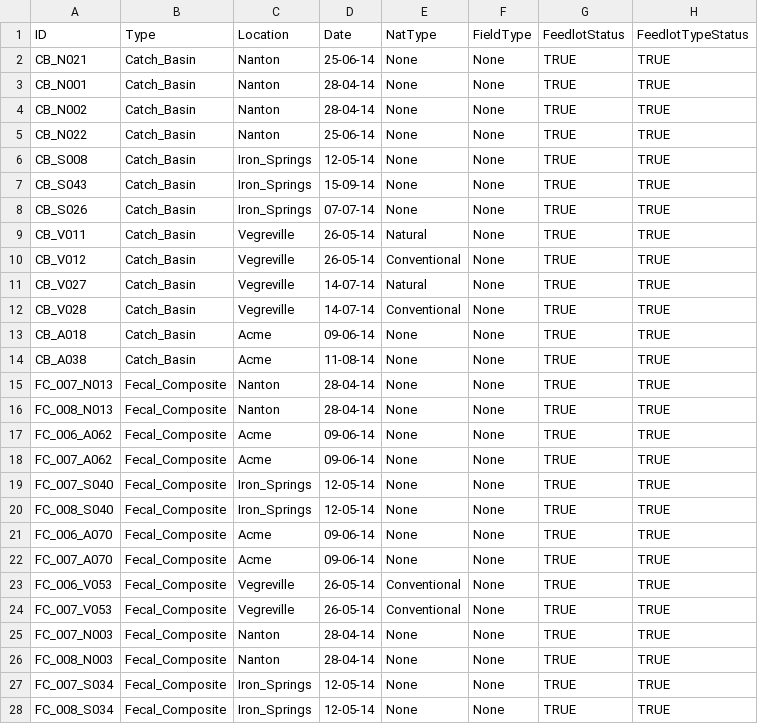
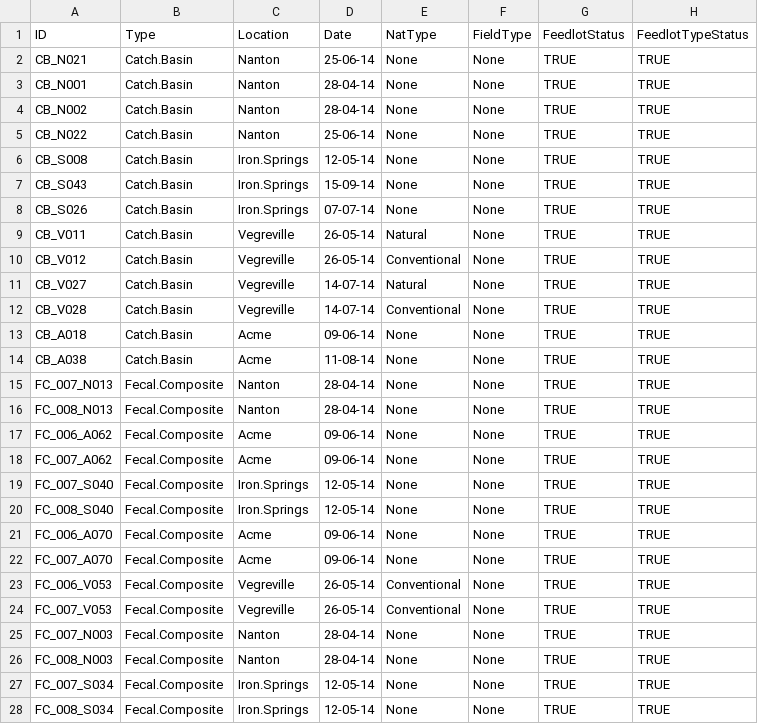
Before and after one commit to ropolomx/bcrc_comparative_study, a CSV file: BCRC_metadata.csv, drawn as a sheet; only a part is shown; the diff covers the shown part only.

Commit message:
Update metadata and refactor alpha rarefaction, ordination and heatmap code

```diff
--- a/BCRC_metadata.csv
+++ b/BCRC_metadata.csv
@@ -1,28 +1,28 @@
 ID,Type,Location,Date,NatType,FieldType,FeedlotStatus,FeedlotTypeStatus
-CB_N021,Catch_Basin,Nanton,25-06-14,None,None,TRUE,TRUE
-CB_N001,Catch_Basin,Nanton,28-04-14,None,None,TRUE,TRUE
-CB_N002,Catch_Basin,Nanton,28-04-14,None,None,TRUE,TRUE
-CB_N022,Catch_Basin,Nanton,25-06-14,None,None,TRUE,TRUE
-CB_S008,Catch_Basin,Iron_Springs,12-05-14,None,None,TRUE,TRUE
-CB_S043,Catch_Basin,Iron_Springs,15-09-14,None,None,TRUE,TRUE
-CB_S026,Catch_Basin,Iron_Springs,07-07-14,None,None,TRUE,TRUE
-CB_V011,Catch_Basin,Vegreville,26-05-14,Natural,None,TRUE,TRUE
-CB_V012,Catch_Basin,Vegreville,26-05-14,Conventional,None,TRUE,TRUE
-CB_V027,Catch_Basin,Vegreville,14-07-14,Natural,None,TRUE,TRUE
-CB_V028,Catch_Basin,Vegreville,14-07-14,Conventional,None,TRUE,TRUE
-CB_A018,Catch_Basin,Acme,09-06-14,None,None,TRUE,TRUE
-CB_A038,Catch_Basin,Acme,11-08-14,None,None,TRUE,TRUE
-FC_007_N013,Fecal_Composite,Nanton,28-04-14,None,None,TRUE,TRUE
-FC_008_N013,Fecal_Composite,Nanton,28-04-14,None,None,TRUE,TRUE
-FC_006_A062,Fecal_Composite,Acme,09-06-14,None,None,TRUE,TRUE
-FC_007_A062,Fecal_Composite,Acme,09-06-14,None,None,TRUE,TRUE
-FC_007_S040,Fecal_Composite,Iron_Springs,12-05-14,None,None,TRUE,TRUE
-FC_008_S040,Fecal_Composite,Iron_Springs,12-05-14,None,None,TRUE,TRUE
-FC_006_A070,Fecal_Composite,Acme,09-06-14,None,None,TRUE,TRUE
-FC_007_A070,Fecal_Composite,Acme,09-06-14,None,None,TRUE,TRUE
-FC_006_V053,Fecal_Composite,Vegreville,26-05-14,Conventional,None,TRUE,TRUE
-FC_007_V053,Fecal_Composite,Vegreville,26-05-14,Conventional,None,TRUE,TRUE
-FC_007_N003,Fecal_Composite,Nanton,28-04-14,None,None,TRUE,TRUE
-FC_008_N003,Fecal_Composite,Nanton,28-04-14,None,None,TRUE,TRUE
-FC_007_S034,Fecal_Composite,Iron_Springs,12-05-14,None,None,TRUE,TRUE
-FC_008_S034,Fecal_Composite,Iron_Springs,12-05-14,None,None,TRUE,TRUE
+CB_N021,Catch.Basin,Nanton,25-06-14,None,None,TRUE,TRUE
+CB_N001,Catch.Basin,Nanton,28-04-14,None,None,TRUE,TRUE
+CB_N002,Catch.Basin,Nanton,28-04-14,None,None,TRUE,TRUE
+CB_N022,Catch.Basin,Nanton,25-06-14,None,None,TRUE,TRUE
+CB_S008,Catch.Basin,Iron.Springs,12-05-14,None,None,TRUE,TRUE
+CB_S043,Catch.Basin,Iron.Springs,15-09-14,None,None,TRUE,TRUE
+CB_S026,Catch.Basin,Iron.Springs,07-07-14,None,None,TRUE,TRUE
+CB_V011,Catch.Basin,Vegreville,26-05-14,Natural,None,TRUE,TRUE
+CB_V012,Catch.Basin,Vegreville,26-05-14,Conventional,None,TRUE,TRUE
+CB_V027,Catch.Basin,Vegreville,14-07-14,Natural,None,TRUE,TRUE
+CB_V028,Catch.Basin,Vegreville,14-07-14,Conventional,None,TRUE,TRUE
+CB_A018,Catch.Basin,Acme,09-06-14,None,None,TRUE,TRUE
+CB_A038,Catch.Basin,Acme,11-08-14,None,None,TRUE,TRUE
+FC_007_N013,Fecal.Composite,Nanton,28-04-14,None,None,TRUE,TRUE
+FC_008_N013,Fecal.Composite,Nanton,28-04-14,None,None,TRUE,TRUE
+FC_006_A062,Fecal.Composite,Acme,09-06-14,None,None,TRUE,TRUE
+FC_007_A062,Fecal.Composite,Acme,09-06-14,None,None,TRUE,TRUE
+FC_007_S040,Fecal.Composite,Iron.Springs,12-05-14,None,None,TRUE,TRUE
+FC_008_S040,Fecal.Composite,Iron.Springs,12-05-14,None,None,TRUE,TRUE
+FC_006_A070,Fecal.Composite,Acme,09-06-14,None,None,TRUE,TRUE
+FC_007_A070,Fecal.Composite,Acme,09-06-14,None,None,TRUE,TRUE
+FC_006_V053,Fecal.Composite,Vegreville,26-05-14,Conventional,None,TRUE,TRUE
+FC_007_V053,Fecal.Composite,Vegreville,26-05-14,Conventional,None,TRUE,TRUE
+FC_007_N003,Fecal.Composite,Nanton,28-04-14,None,None,TRUE,TRUE
+FC_008_N003,Fecal.Composite,Nanton,28-04-14,None,None,TRUE,TRUE
+FC_007_S034,Fecal.Composite,Iron.Springs,12-05-14,None,None,TRUE,TRUE
+FC_008_S034,Fecal.Composite,Iron.Springs,12-05-14,None,None,TRUE,TRUE
```
Also changed, not shown: 23 edited cells elsewhere in this file, 3 other files.
